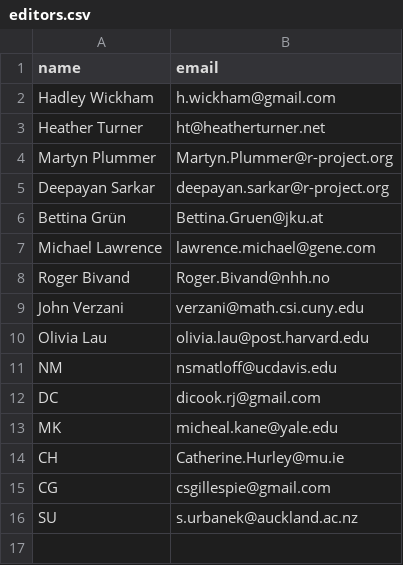
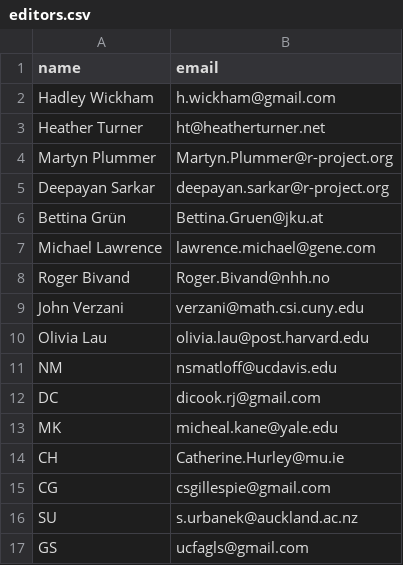
Before and after one commit to rjournal/rj, a CSV file: inst/editors.csv, drawn as a sheet; the diff names each change by its address in the sheet, - before the commit and + after, or states it on an @@ line.

Commit message:
added Gavin to editor list

```diff
--- a/inst/editors.csv
+++ b/inst/editors.csv
+row 17: GS | ucfagls@gmail.com
```
